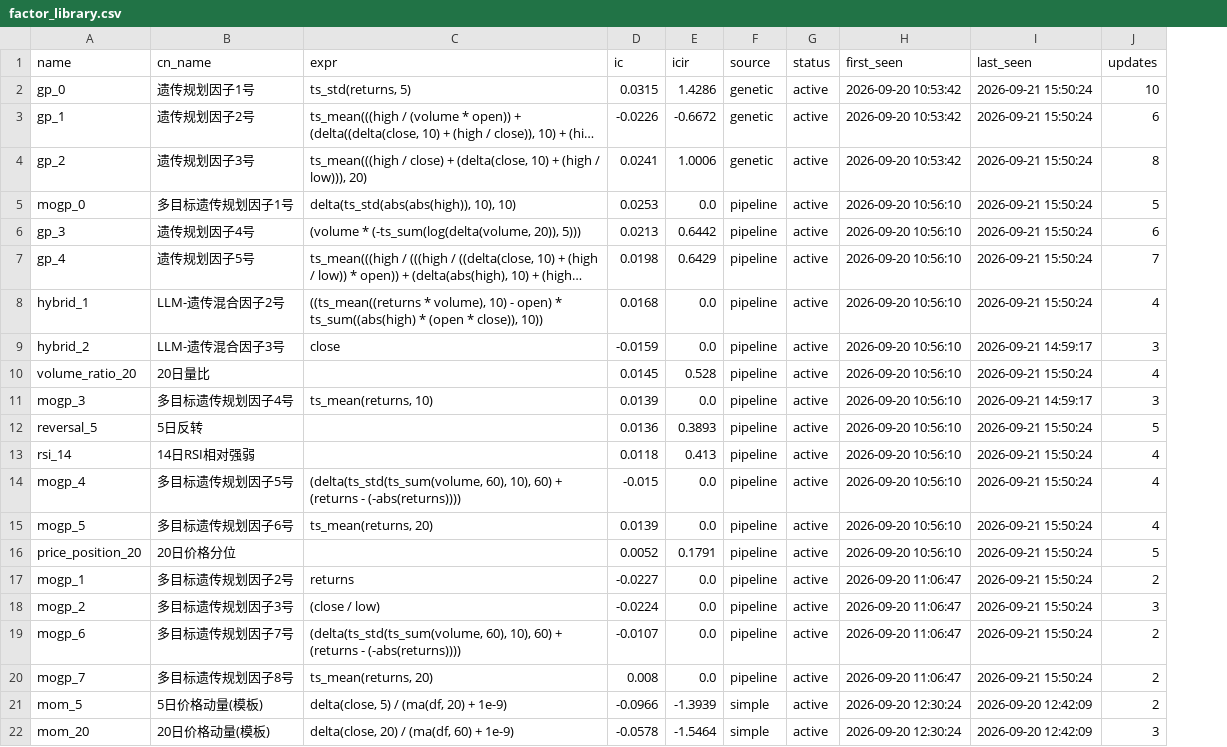
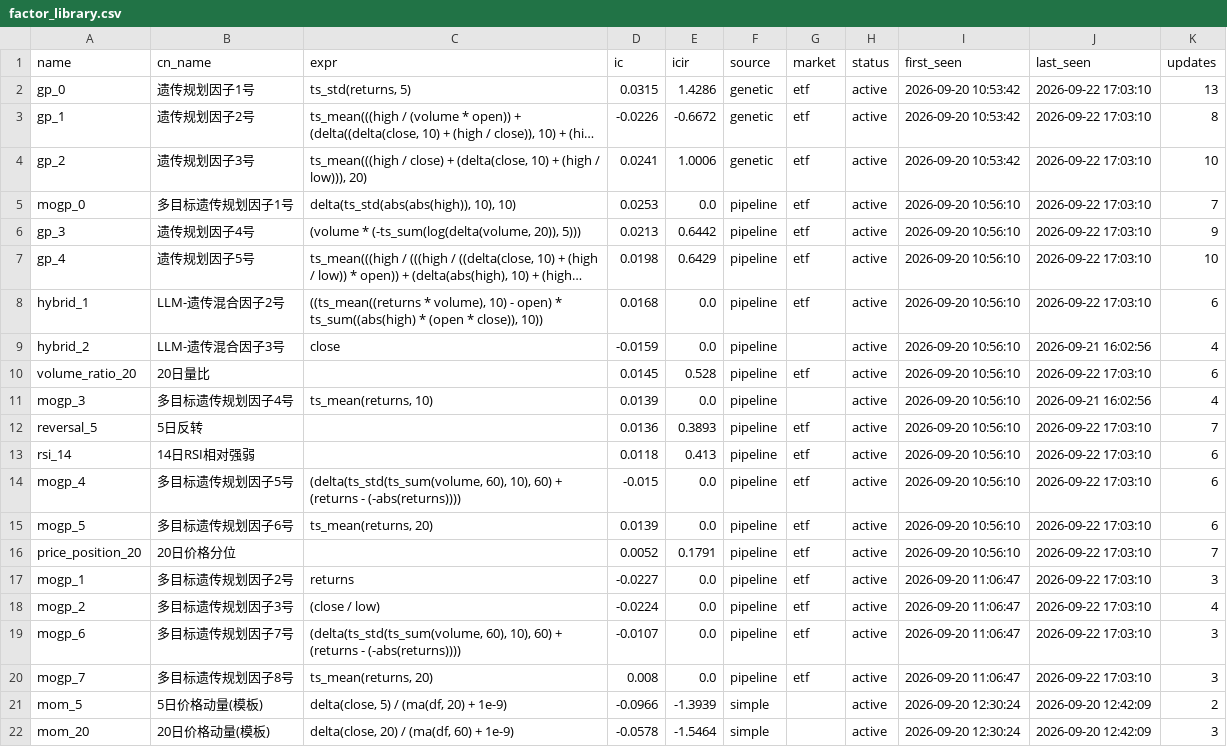
Before and after one commit to huoshuxiao/ai.shensuan, a CSV file: etf/v1/data/library/factor_library.csv, drawn as a sheet; only a part is shown; long unchanged cells end in …; addresses are those after the commit; the diff names each change by its address in the sheet, - before the commit and + after, or states it on an @@ line.

Commit message:
ETF 主线跑批产物入库：日线缓存、研究回测结果与日报归档
均为 main.py 闭环（研究回测→纸面实盘→反馈）与 [factor-lib] 自动提交的可再生副产物，
入库只为留下同期对照基线，不代表手改。freq_comparison.csv 与 etf_universe_cache.csv
已由现行代码路径淘汰，随本轮跑批删除。

```diff
--- a/etf/v1/data/library/factor_library.csv
+++ b/etf/v1/data/library/factor_library.csv
+column G (market), rows 2-20: etf | etf | etf | etf | etf | etf | etf |  | etf |  | etf | etf | etf | etf | etf | etf | etf | etf | etf
-J2:J8 (last_seen): 2026-09-21 15:50:24
+J2:J8 (last_seen): 2026-09-22 17:03:10
-K2 (updates): 10
+K2 (updates): 13
-K3 (updates): 6
+K3 (updates): 8
-K4 (updates): 8
+K4 (updates): 10
-K5 (updates): 5
+K5 (updates): 7
-K6 (updates): 6
+K6 (updates): 9
-K7 (updates): 7
+K7 (updates): 10
-K8 (updates): 4
+K8 (updates): 6
-J9 (last_seen): 2026-09-21 14:59:17
+J9 (last_seen): 2026-09-21 16:02:56
-K9 (updates): 3
+K9 (updates): 4
-J10 (last_seen): 2026-09-21 15:50:24
+J10 (last_seen): 2026-09-22 17:03:10
-K10 (updates): 4
+K10 (updates): 6
-J11 (last_seen): 2026-09-21 14:59:17
+J11 (last_seen): 2026-09-21 16:02:56
-K11 (updates): 3
+K11 (updates): 4
-J12:J20 (last_seen): 2026-09-21 15:50:24
+J12:J20 (last_seen): 2026-09-22 17:03:10
-K12 (updates): 5
+K12 (updates): 7
-K13:K15 (updates): 4
+K13:K15 (updates): 6
-K16 (updates): 5
+K16 (updates): 7
-K17 (updates): 2
+K17 (updates): 3
-K18 (updates): 3
+K18 (updates): 4
-K19:K20 (updates): 2
+K19:K20 (updates): 3
```
Also changed, not shown: 10 other files.
